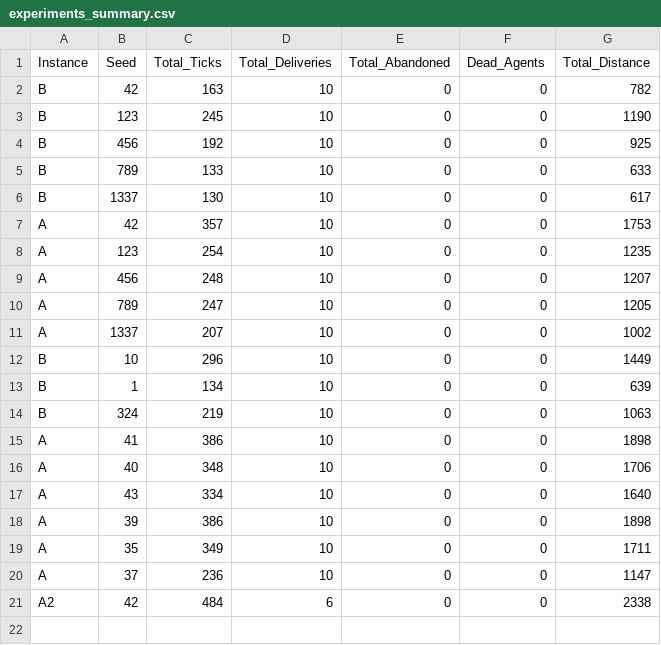
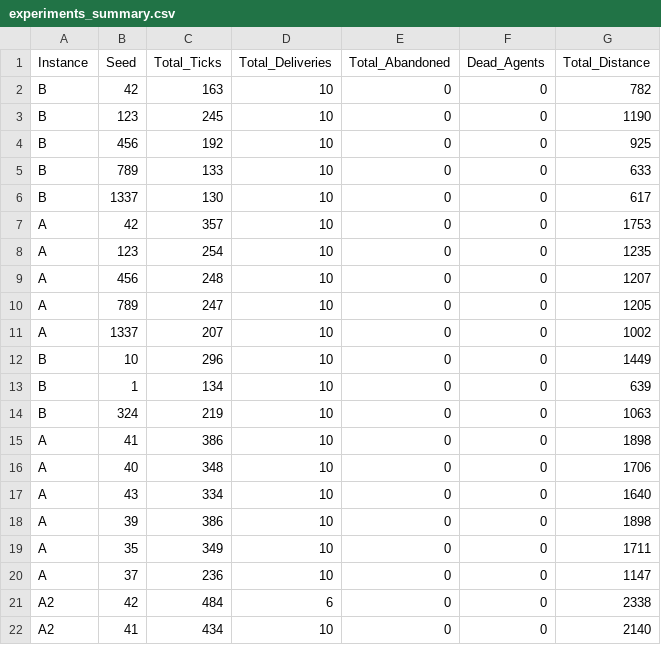
Before and after one commit to Massyiwnl/s_i_project, a CSV file: outputs/logs/experiments_summary.csv, drawn as a sheet; the diff names each change by its address in the sheet, - before the commit and + after, or states it on an @@ line.

```diff
--- a/outputs/logs/experiments_summary.csv
+++ b/outputs/logs/experiments_summary.csv
+row 22: A2 | 41 | 434 | 10 | 0 | 0 | 2140
```
Also changed, not shown: 2 other files.
